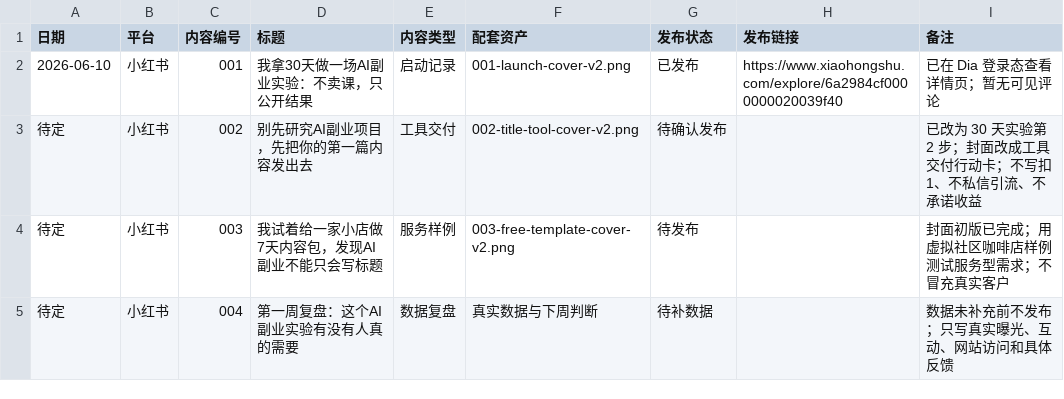
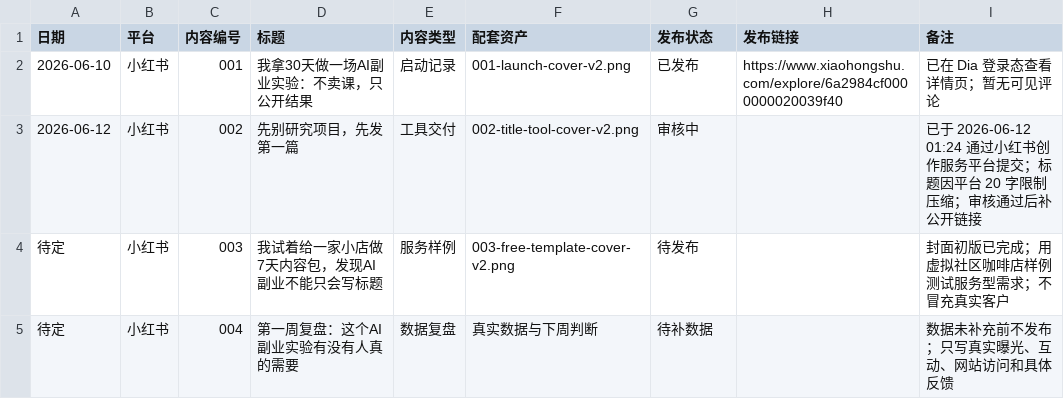
Before and after one commit to shamozhizhou325-creator/ai-side-lab, a CSV file: data/feishu/publish-calendar.csv, drawn as a sheet.

```diff
--- a/data/feishu/publish-calendar.csv
+++ b/data/feishu/publish-calendar.csv
@@ -2,3 +2,3 @@
 2026-06-10,小红书,001,我拿30天做一场AI副业实验：不卖课，只公开结果,启动记录,001-launch-cover-v2.png,已发布,https://www.xiaohongshu.com/explore/6a2984cf0000000020039f40,已在 Dia 登录态查看详情页；暂无可见评论
-待定,小红书,002,别先研究AI副业项目，先把你的第一篇内容发出去,工具交付,002-title-tool-cover-v2.png,待确认发布,,已改为 30 天实验第 2 步；封面改成工具交付行动卡；不写扣1、不私信引流、不承诺收益
+2026-06-12,小红书,002,先别研究项目，先发第一篇,工具交付,002-title-tool-cover-v2.png,审核中,,已于 2026-06-12 01:24 通过小红书创作服务平台提交；标题因平台 20 字限制压缩；审核通过后补公开链接
 待定,小红书,003,我试着给一家小店做7天内容包，发现AI副业不能只会写标题,服务样例,003-free-template-cover-v2.png,待发布,,封面初版已完成；用虚拟社区咖啡店样例测试服务型需求；不冒充真实客户
```
Also changed, not shown: data/feishu/metrics-review.csv, 1 other file.
